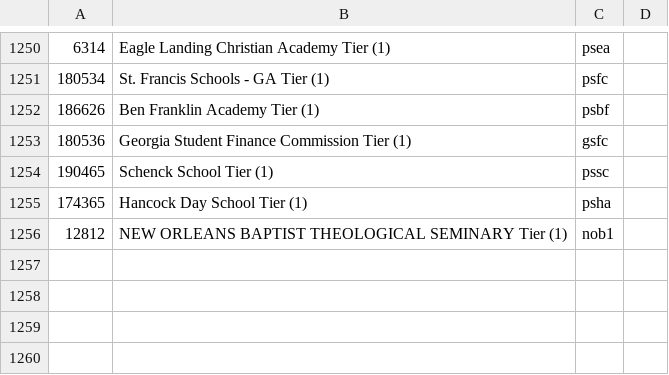
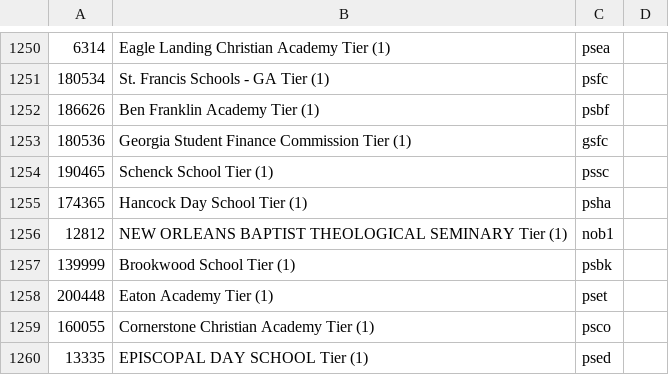
Before and after one commit to GIL-GALILEO/vendorstats, a CSV file: proquest_inst_data.csv, drawn as a sheet; only a part is shown, gaps mark what is left out.

Commit message:
GALILEO Usage Statistics Vendor Stats load August 2019 modified:   vendor_statsload.pl modified:   EBSCO_inst_combined.txt modified:   ebookcentral_stats_institutions.txt modified:   proquest_db_name.csv modified:   proquest_inst_data.csv deleted:    vendor_statsload_all

```diff
--- a/proquest_inst_data.csv
+++ b/proquest_inst_data.csv
@@ -1256 +1256,5 @@
 12812,NEW ORLEANS BAPTIST THEOLOGICAL SEMINARY Tier (1),nob1
+139999,Brookwood School Tier (1),psbk
+200448,Eaton Academy Tier (1),pset
+160055,Cornerstone Christian Academy Tier (1),psco
+13335,EPISCOPAL DAY SCHOOL Tier (1),psed
```
Also changed, not shown: proquest_db_name.csv, 4 other files.
